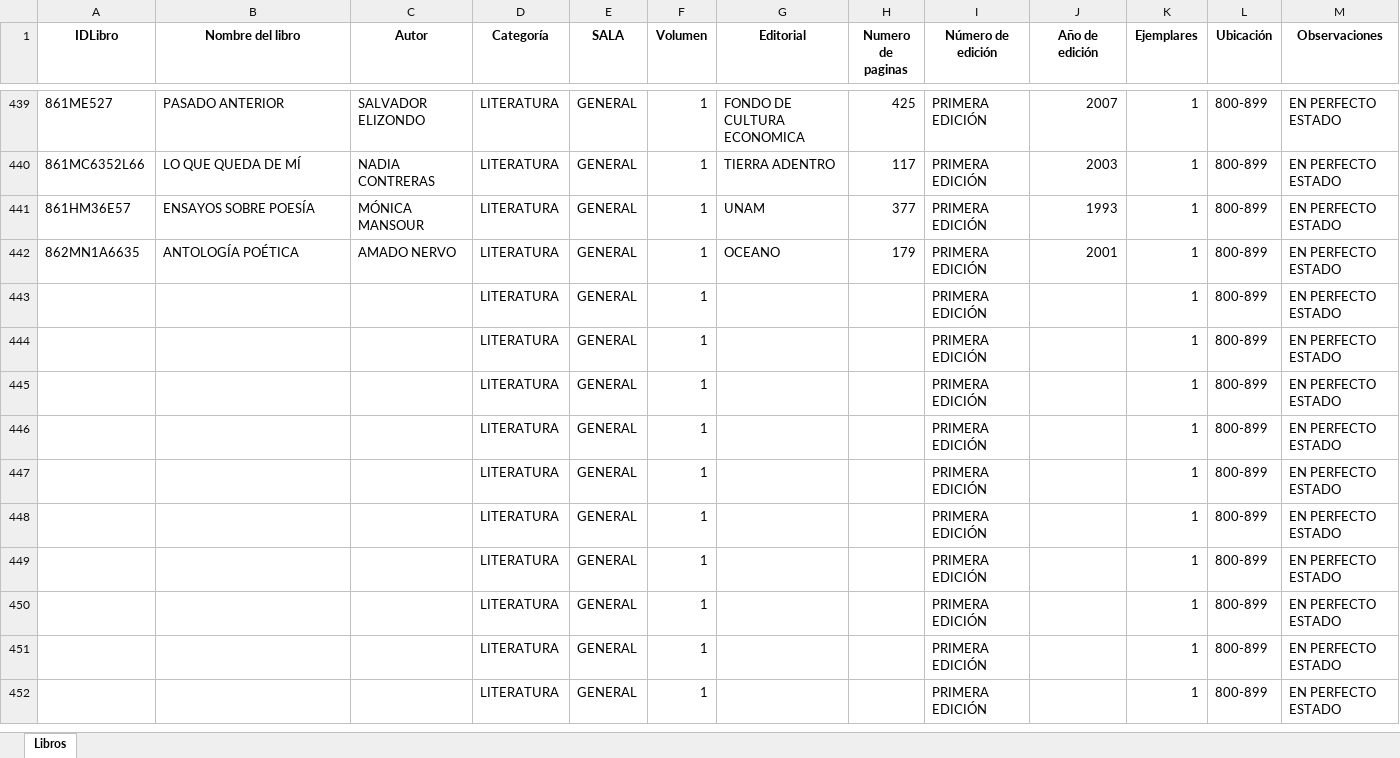
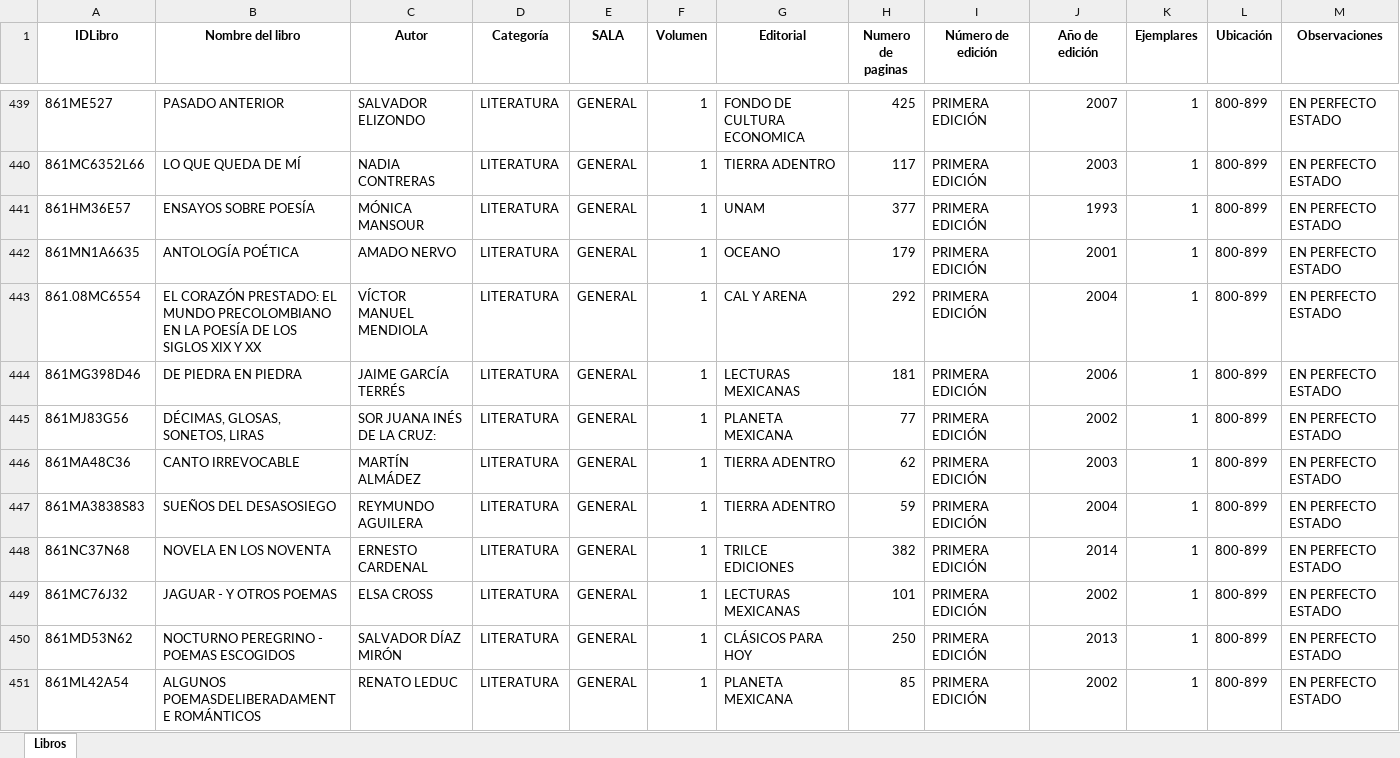
Before and after one commit to DavidNva/DatosBibliotecaExcel, an Excel workbook: Información Libros Biblioteca.xlsx, sheet Libros, drawn as a sheet; only a part is shown, gaps mark what is left out; the shorter side is filled out with more unchanged rows; values as stored, in another font and other column widths than the file's, no borders; the diff covers the shown part only; the diff names each change by its address in the sheet, - before the commit and + after, or states it on an @@ line.

Commit message:
Continuacion Literatura

```diff
--- a/Información Libros Biblioteca.xlsx (sheet Libros)
+++ b/Información Libros Biblioteca.xlsx (sheet Libros)
-A442 (IDLibro): 862MN1A6635
+A442 (IDLibro): 861MN1A6635
+row 443: 861.08MC6554 | EL CORAZÓN PRESTADO: EL MUNDO PRECOLOMBIANO EN LA POESÍA DE LOS SIGLOS XIX Y XX | VÍCTOR MANUEL MENDIOLA | LITERATURA | GENERAL | 1 | CAL Y ARENA | 292 | PRIMERA EDICIÓN | 2004 | 1 | 800-899 | EN PERFECTO ESTADO
+row 444: 861MG398D46 | DE PIEDRA EN PIEDRA | JAIME GARCÍA TERRÉS | LITERATURA | GENERAL | 1 | LECTURAS MEXICANAS | 181 | PRIMERA EDICIÓN | 2006 | 1 | 800-899 | EN PERFECTO ESTADO
+row 445: 861MJ83G56 | DÉCIMAS, GLOSAS, SONETOS, LIRAS | SOR JUANA INÉS DE LA CRUZ: | LITERATURA | GENERAL | 1 | PLANETA MEXICANA | 77 | PRIMERA EDICIÓN | 2002 | 1 | 800-899 | EN PERFECTO ESTADO
+row 446: 861MA48C36 | CANTO IRREVOCABLE | MARTÍN ALMÁDEZ | LITERATURA | GENERAL | 1 | TIERRA ADENTRO | 62 | PRIMERA EDICIÓN | 2003 | 1 | 800-899 | EN PERFECTO ESTADO
+row 447: 861MA3838S83 | SUEÑOS DEL DESASOSIEGO | REYMUNDO AGUILERA | LITERATURA | GENERAL | 1 | TIERRA ADENTRO | 59 | PRIMERA EDICIÓN | 2004 | 1 | 800-899 | EN PERFECTO ESTADO
+row 448: 861NC37N68 | NOVELA EN LOS NOVENTA | ERNESTO CARDENAL | LITERATURA | GENERAL | 1 | TRILCE EDICIONES | 382 | PRIMERA EDICIÓN | 2014 | 1 | 800-899 | EN PERFECTO ESTADO
+row 449: 861MC76J32 | JAGUAR - Y OTROS POEMAS | ELSA CROSS | LITERATURA | GENERAL | 1 | LECTURAS MEXICANAS | 101 | PRIMERA EDICIÓN | 2002 | 1 | 800-899 | EN PERFECTO ESTADO
+row 450: 861MD53N62 | NOCTURNO PEREGRINO - POEMAS ESCOGIDOS | SALVADOR DÍAZ MIRÓN | LITERATURA | GENERAL | 1 | CLÁSICOS PARA HOY | 250 | PRIMERA EDICIÓN | 2013 | 1 | 800-899 | EN PERFECTO ESTADO
+row 451: 861ML42A54 | ALGUNOS POEMASDELIBERADAMENTE ROMÁNTICOS | RENATO LEDUC | LITERATURA | GENERAL | 1 | PLANETA MEXICANA | 85 | PRIMERA EDICIÓN | 2002 | 1 | 800-899 | EN PERFECTO ESTADO
```
Also changed, not shown: 141 added rows and 5 removed rows elsewhere in this sheet.
